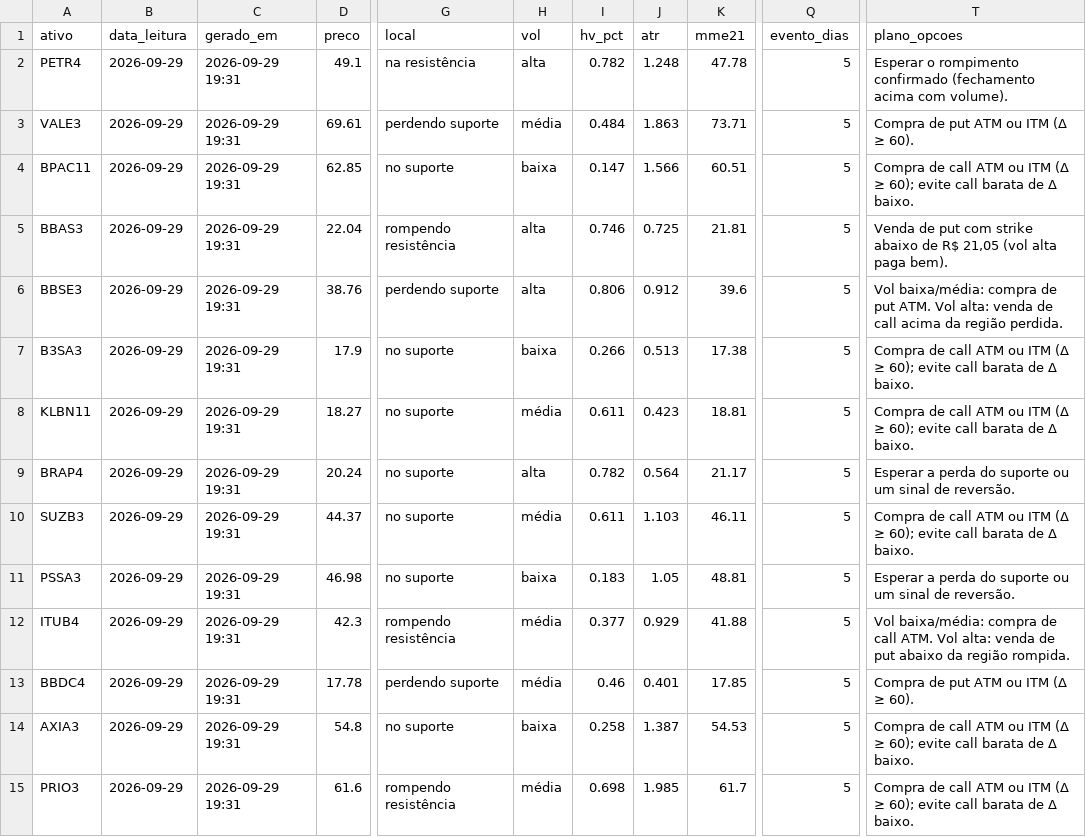
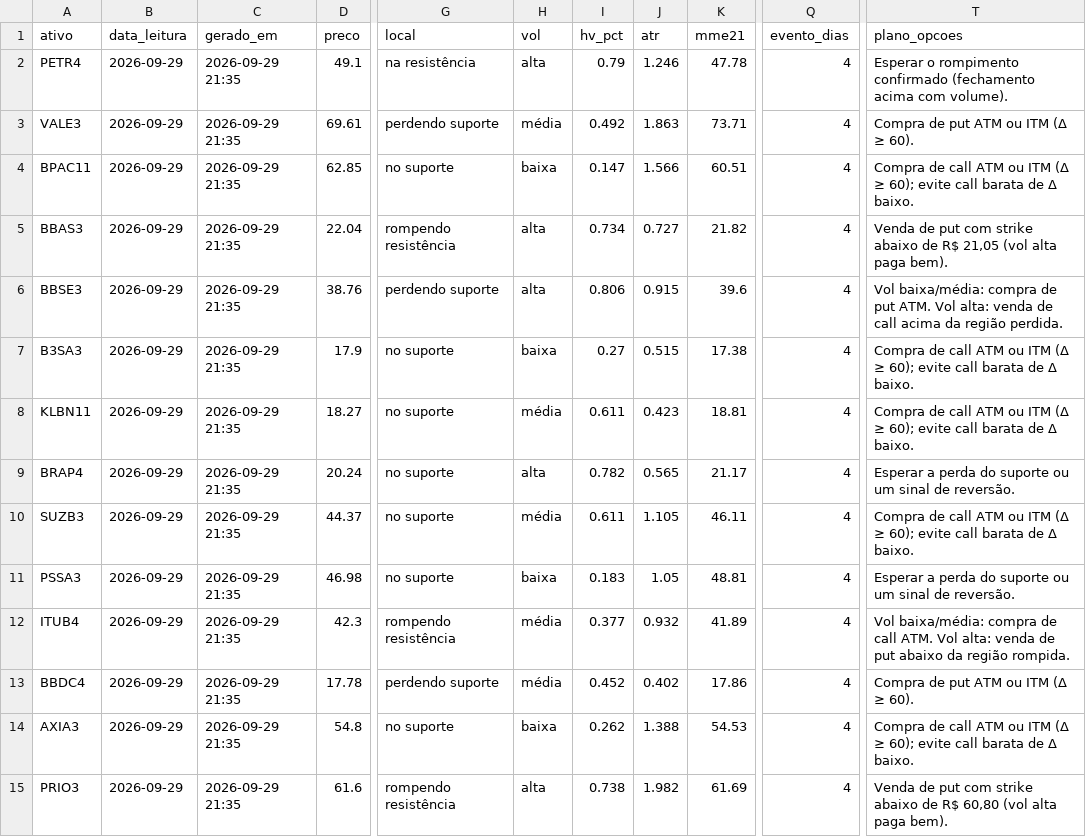
Before and after one commit to DCS1986/PAINEL-ARBITRAGEM, a CSV file: radar_tecnico/radar/leituras.csv, drawn as a sheet; only a part is shown, gaps mark what is left out; the diff names each change by its address in the sheet, - before the commit and + after, or states it on an @@ line.

Commit message:
Radar: leituras 2026-09-30

```diff
--- a/radar_tecnico/radar/leituras.csv
+++ b/radar_tecnico/radar/leituras.csv
-C2:C15 (gerado_em): 2026-09-29 19:31
+C2:C15 (gerado_em): 2026-09-29 21:35
-I2 (hv_pct): 0.782
+I2 (hv_pct): 0.79
-J2 (atr): 1.248
+J2 (atr): 1.246
-Q2:Q15 (evento_dias): 5
+Q2:Q15 (evento_dias): 4
-I3 (hv_pct): 0.484
+I3 (hv_pct): 0.492
-I5 (hv_pct): 0.746
+I5 (hv_pct): 0.734
-J5 (atr): 0.725
+J5 (atr): 0.727
-K5 (mme21): 21.81
+K5 (mme21): 21.82
-J6 (atr): 0.912
+J6 (atr): 0.915
-I7 (hv_pct): 0.266
+I7 (hv_pct): 0.27
-J7 (atr): 0.513
+J7 (atr): 0.515
-J9 (atr): 0.564
+J9 (atr): 0.565
-J10 (atr): 1.103
+J10 (atr): 1.105
-J12 (atr): 0.929
+J12 (atr): 0.932
-K12 (mme21): 41.88
+K12 (mme21): 41.89
-I13 (hv_pct): 0.46
+I13 (hv_pct): 0.452
-J13 (atr): 0.401
+J13 (atr): 0.402
-K13 (mme21): 17.85
+K13 (mme21): 17.86
-I14 (hv_pct): 0.258
+I14 (hv_pct): 0.262
-J14 (atr): 1.387
+J14 (atr): 1.388
-H15 (vol): média
+H15 (vol): alta
-I15 (hv_pct): 0.698
+I15 (hv_pct): 0.738
-J15 (atr): 1.985
+J15 (atr): 1.982
-K15 (mme21): 61.7
+K15 (mme21): 61.69
-T15 (plano_opcoes): Compra de call ATM ou ITM (Δ ≥ 60); evite call barata de Δ baixo.
+T15 (plano_opcoes): Venda de put com strike abaixo de R$ 60,80 (vol alta paga bem).
```
Also changed, not shown: radar_tecnico/radar/sugestoes.csv.
